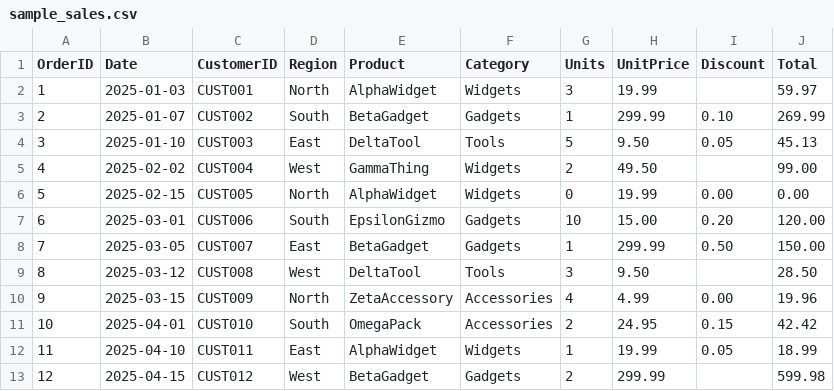
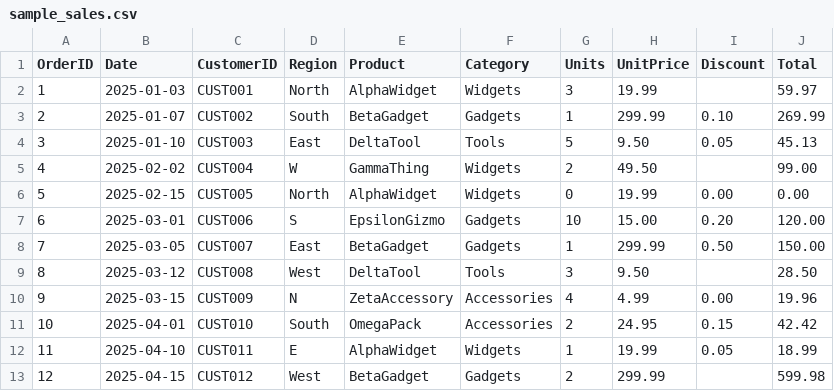
Before and after one commit to kiglaze/CSV_import_example, a CSV file: data/sample_sales.csv, drawn as a sheet.

Commit message:
cleaning region data

```diff
--- a/data/sample_sales.csv
+++ b/data/sample_sales.csv
@@ -4,10 +4,10 @@ OrderID,Date,CustomerID,Region,Product,Category,Units,UnitPrice,Discount,Total
 3,2025-01-10,CUST003,East,DeltaTool,Tools,5,9.50,0.05,45.13
-4,2025-02-02,CUST004,West,GammaThing,Widgets,2,49.50,,99.00
+4,2025-02-02,CUST004,W,GammaThing,Widgets,2,49.50,,99.00
 5,2025-02-15,CUST005,North,AlphaWidget,Widgets,0,19.99,0.00,0.00
-6,2025-03-01,CUST006,South,EpsilonGizmo,Gadgets,10,15.00,0.20,120.00
+6,2025-03-01,CUST006,S,EpsilonGizmo,Gadgets,10,15.00,0.20,120.00
 7,2025-03-05,CUST007,East,BetaGadget,Gadgets,1,299.99,0.50,150.00
 8,2025-03-12,CUST008,West,DeltaTool,Tools,3,9.50,,28.50
-9,2025-03-15,CUST009,North,ZetaAccessory,Accessories,4,4.99,0.00,19.96
+9,2025-03-15,CUST009,N,ZetaAccessory,Accessories,4,4.99,0.00,19.96
 10,2025-04-01,CUST010,South,OmegaPack,Accessories,2,24.95,0.15,42.42
-11,2025-04-10,CUST011,East,AlphaWidget,Widgets,1,19.99,0.05,18.99
+11,2025-04-10,CUST011,E,AlphaWidget,Widgets,1,19.99,0.05,18.99
 12,2025-04-15,CUST012,West,BetaGadget,Gadgets,2,299.99,,599.98
```
Also changed, not shown: 1 other file.
